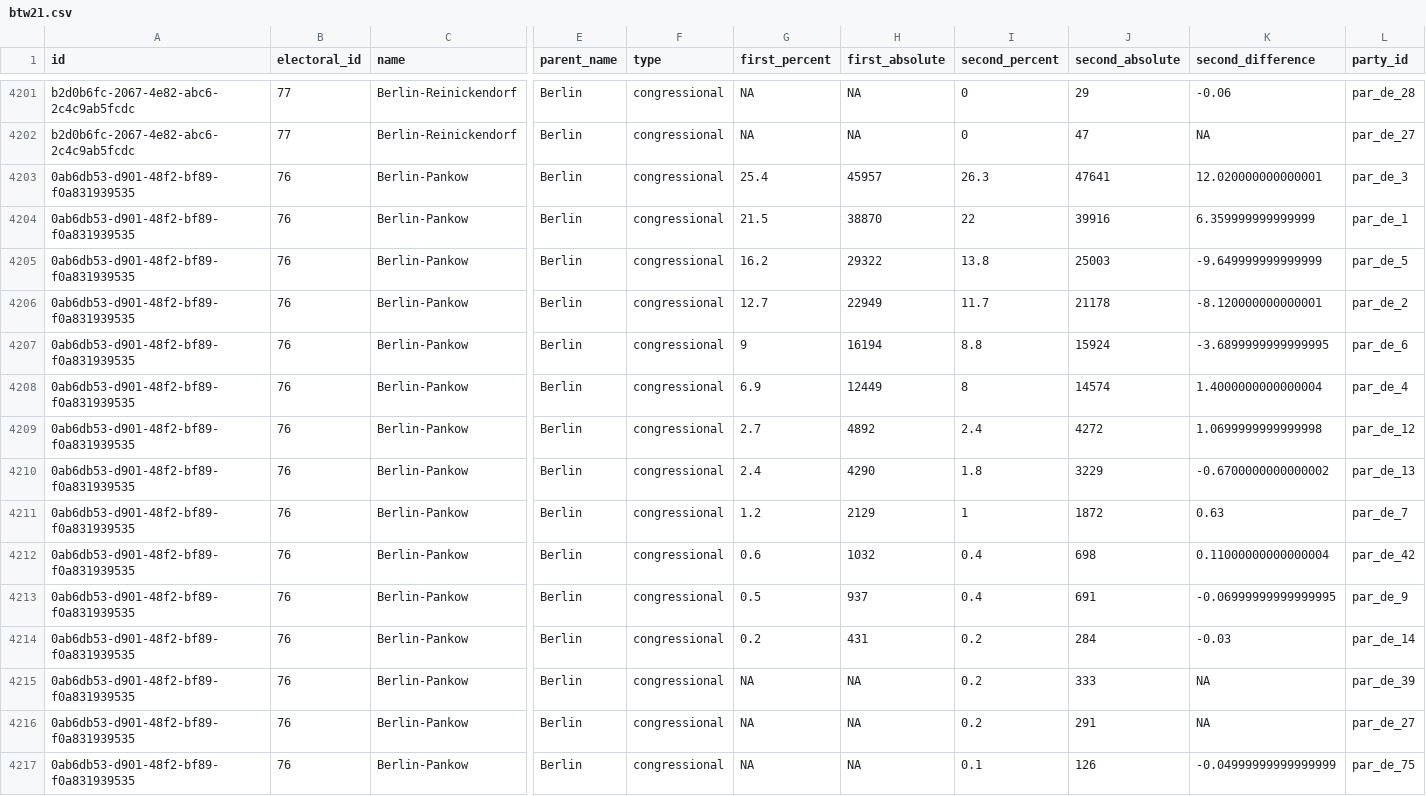
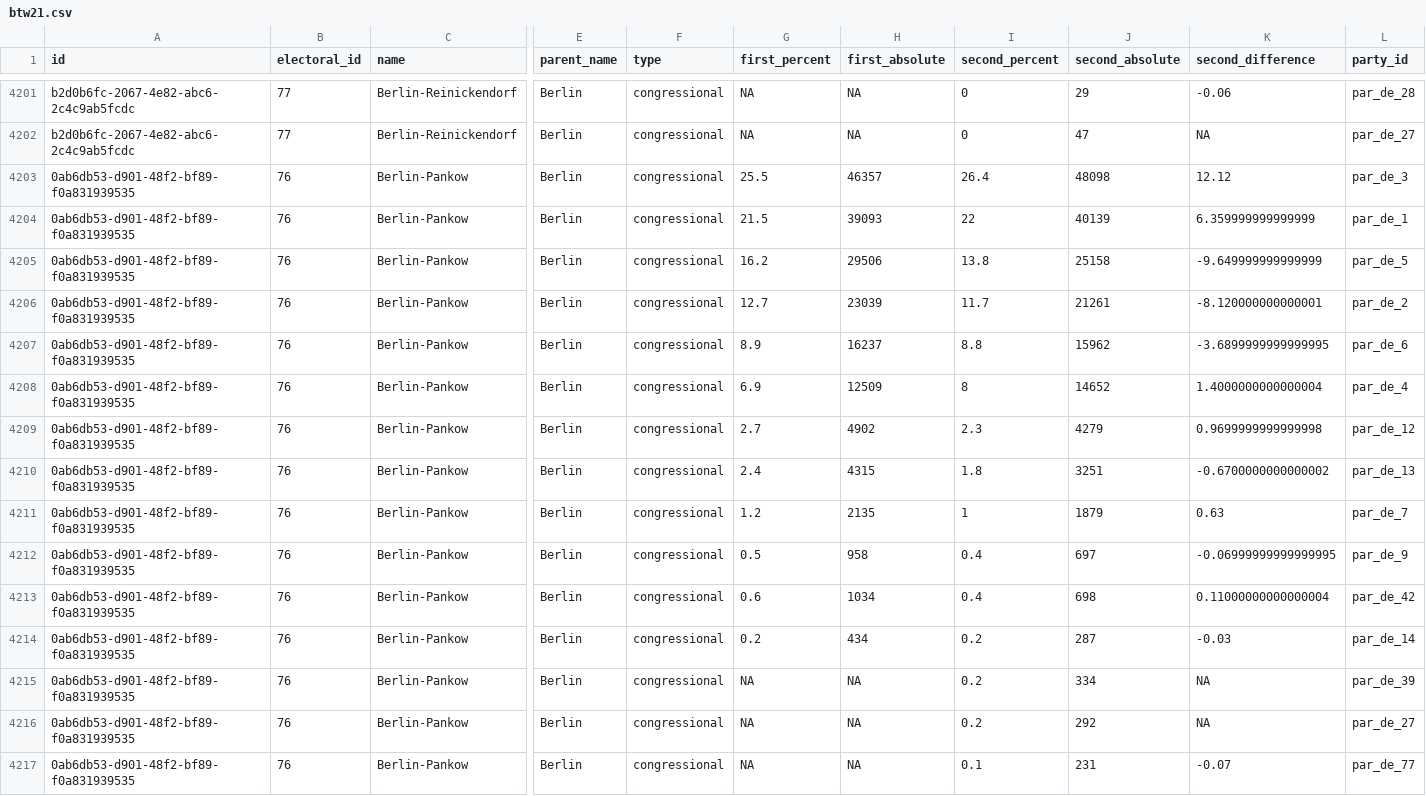
Before and after one commit to favstats/zeit_btw21_results, a CSV file: data/btw21.csv, drawn as a sheet; only a part is shown, gaps mark what is left out; the shorter side is filled out with more unchanged rows; removed rows and columns are numbered as before the commit, all else as after; rows hold the shown columns only; the diff covers the shown part only; the diff names each change by its address in the sheet, - before the commit and + after, or states it on an @@ line.

```diff
--- a/data/btw21.csv
+++ b/data/btw21.csv
-G4203 (first_percent): 25.4
+G4203 (first_percent): 25.5
-H4203 (first_absolute): 45957
+H4203 (first_absolute): 46357
-I4203 (second_percent): 26.3
+I4203 (second_percent): 26.4
-J4203 (second_absolute): 47641
+J4203 (second_absolute): 48098
-K4203 (second_difference): 12.020000000000001
+K4203 (second_difference): 12.12
-H4204 (first_absolute): 38870
+H4204 (first_absolute): 39093
-J4204 (second_absolute): 39916
+J4204 (second_absolute): 40139
-H4205 (first_absolute): 29322
+H4205 (first_absolute): 29506
-J4205 (second_absolute): 25003
+J4205 (second_absolute): 25158
-H4206 (first_absolute): 22949
+H4206 (first_absolute): 23039
-J4206 (second_absolute): 21178
+J4206 (second_absolute): 21261
-G4207 (first_percent): 9
+G4207 (first_percent): 8.9
-H4207 (first_absolute): 16194
+H4207 (first_absolute): 16237
-J4207 (second_absolute): 15924
+J4207 (second_absolute): 15962
-H4208 (first_absolute): 12449
+H4208 (first_absolute): 12509
-J4208 (second_absolute): 14574
+J4208 (second_absolute): 14652
-H4209 (first_absolute): 4892
+H4209 (first_absolute): 4902
-I4209 (second_percent): 2.4
+I4209 (second_percent): 2.3
-J4209 (second_absolute): 4272
+J4209 (second_absolute): 4279
-K4209 (second_difference): 1.0699999999999998
+K4209 (second_difference): 0.9699999999999998
-H4210 (first_absolute): 4290
+H4210 (first_absolute): 4315
-J4210 (second_absolute): 3229
+J4210 (second_absolute): 3251
-H4211 (first_absolute): 2129
+H4211 (first_absolute): 2135
-J4211 (second_absolute): 1872
+J4211 (second_absolute): 1879
+row 4212: 0ab6db53-d901-48f2-bf89-f0a831939535 | 76 | Berlin-Pankow | Berlin | congressional | 0.5 | 958 | 0.4 | 697 | -0.06999999999999995 | par_de_9
-H4213 (first_absolute): 1032
+H4213 (first_absolute): 1034
-row 4213: 0ab6db53-d901-48f2-bf89-f0a831939535 | 76 | Berlin-Pankow | Berlin | congressional | 0.5 | 937 | 0.4 | 691 | -0.06999999999999995 | par_de_9
-H4214 (first_absolute): 431
+H4214 (first_absolute): 434
-J4214 (second_absolute): 284
+J4214 (second_absolute): 287
-J4215 (second_absolute): 333
+J4215 (second_absolute): 334
-J4216 (second_absolute): 291
+J4216 (second_absolute): 292
@@ row 4218 moved to row 4217: 0ab6db53-d901-48f2-bf89-f0a831939535 @@
```
Also changed, not shown: 2 added rows, 2 removed rows, 2 moved rows and 37 edited cells elsewhere in this file, data/btw21_wide.csv, 2 other files.
